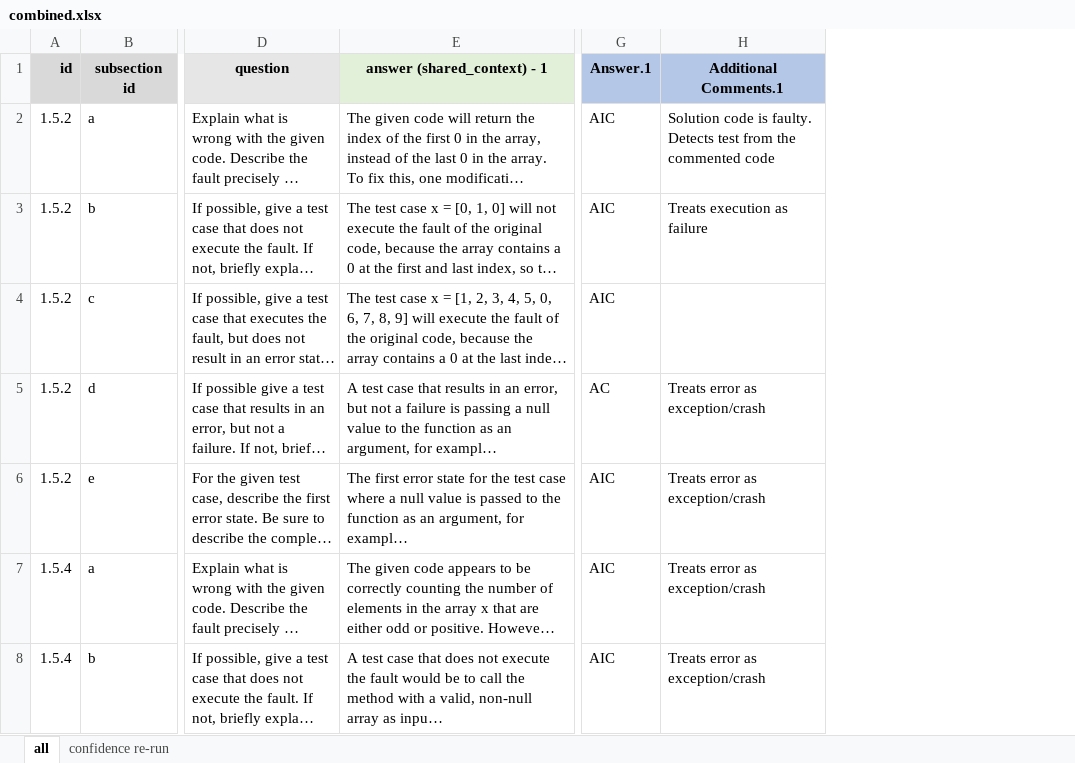
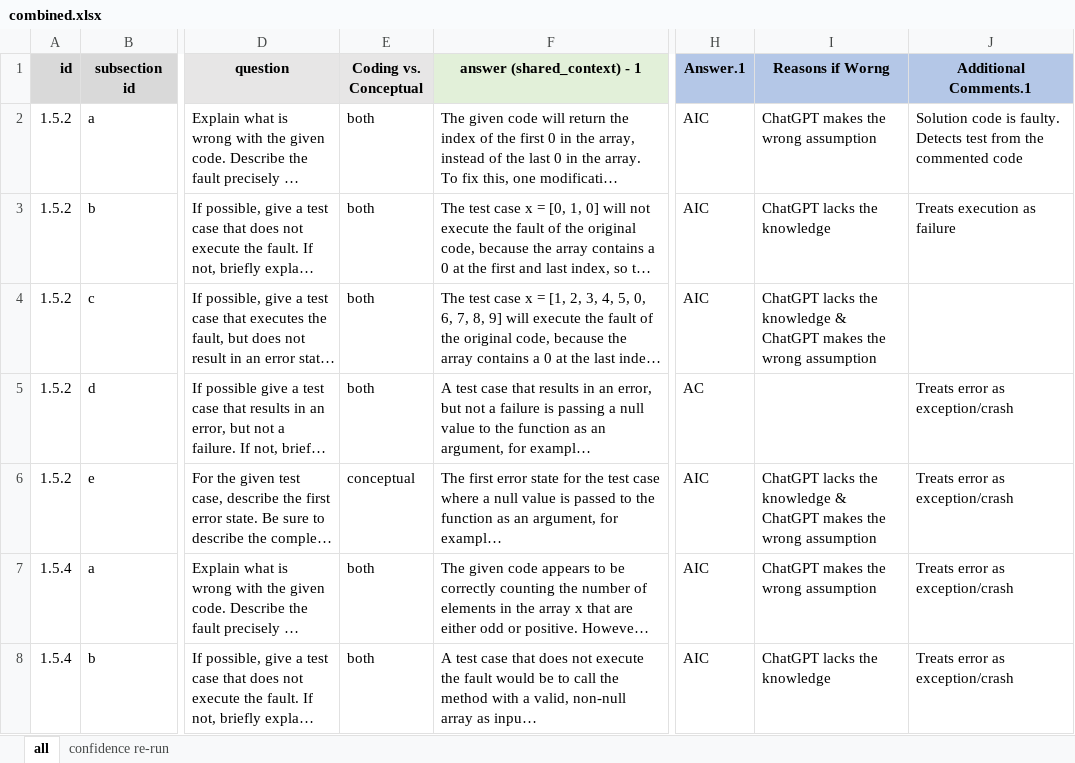
Before and after one commit to sajedjalil/ChatGPT-Software-Testing-Study, an Excel workbook: dataset/combined.xlsx, sheet all, drawn as a sheet; only a part is shown, gaps mark what is left out; long unchanged cells end in …; values as stored, in another font and other column widths than the file's, no borders; the diff covers the shown part only; the diff names each change by its address in the sheet, - before the commit and + after, or states it on an @@ line.

Commit message:
Added question type & reason for incorrectness column.

```diff
--- a/dataset/combined.xlsx (sheet all)
+++ b/dataset/combined.xlsx (sheet all)
+column E (Coding vs. Conceptual), rows 2-8: both | both | both | both | conceptual | both | both
+column I (Reasons if Worng), rows 2-8: ChatGPT makes the wrong assumption | ChatGPT lacks the knowledge | ChatGPT lacks the knowledge & ChatGPT makes the wrong assumption |  | ChatGPT lacks the knowledge & ChatGPT makes the wrong assumption | ChatGPT makes the wrong assumption | ChatGPT lacks the knowledge
```
Also changed, not shown: 6 added rows elsewhere in this sheet.
